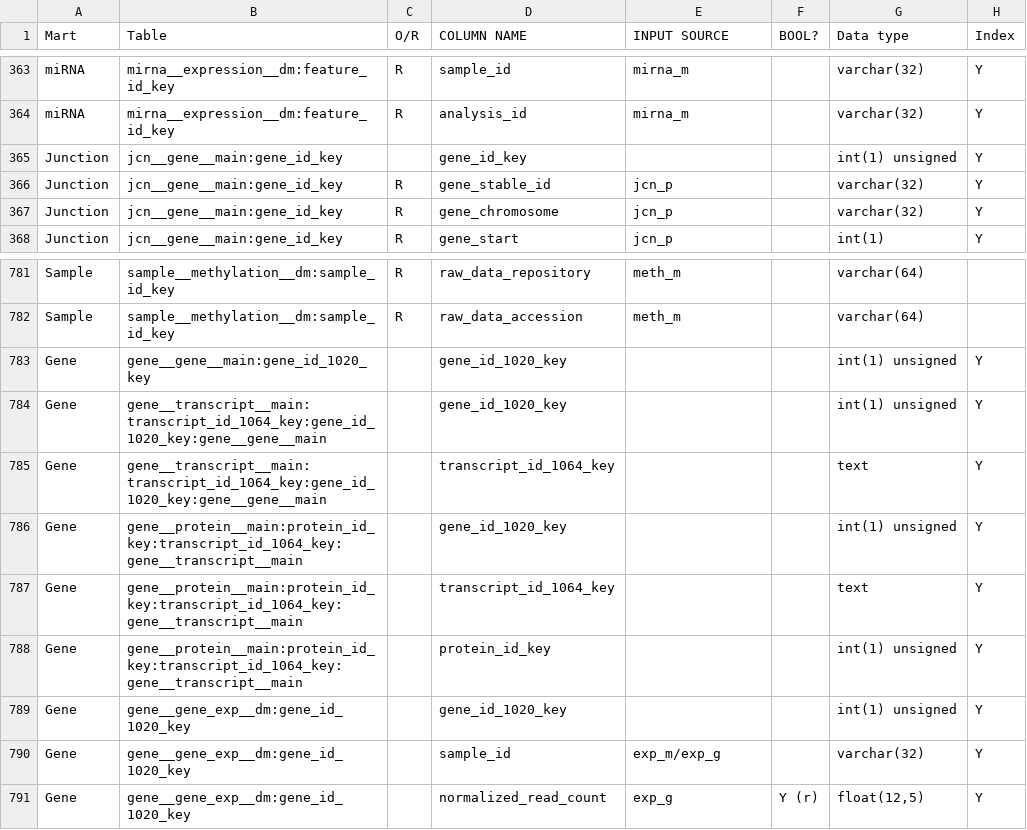
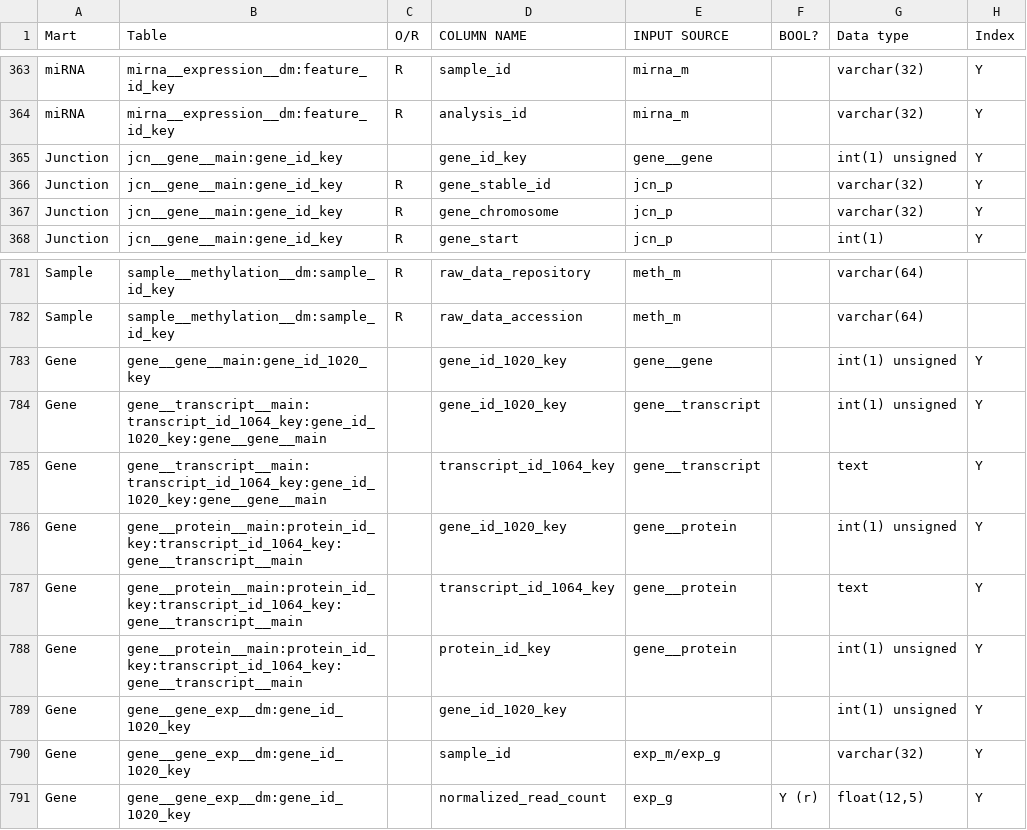
Before and after one commit to biomart/biomart-testdata, a TSV file: icgc_target.tsv, drawn as a sheet; only a part is shown, gaps mark what is left out.

Commit message:
update icgc target tsv

```diff
--- a/icgc_target.tsv
+++ b/icgc_target.tsv
@@ -364,3 +364,3 @@ miRNA	mirna__expression__dm:feature_id_key	R	sample_id	mirna_m		varchar(32)	Y
 miRNA	mirna__expression__dm:feature_id_key	R	analysis_id	mirna_m		varchar(32)	Y
-Junction	jcn__gene__main:gene_id_key		gene_id_key			int(1) unsigned	Y
+Junction	jcn__gene__main:gene_id_key		gene_id_key	gene__gene		int(1) unsigned	Y
 Junction	jcn__gene__main:gene_id_key	R	gene_stable_id	jcn_p		varchar(32)	Y
@@ -782,8 +782,8 @@ Sample	sample__methylation__dm:sample_id_key	R	raw_data_repository	meth_m		varch
 Sample	sample__methylation__dm:sample_id_key	R	raw_data_accession	meth_m		varchar(64)	
-Gene	gene__gene__main:gene_id_1020_key		gene_id_1020_key			int(1) unsigned	Y
-Gene	gene__transcript__main:transcript_id_1064_key:gene_id_1020_key:gene__gene__main		gene_id_1020_key			int(1) unsigned	Y
-Gene	gene__transcript__main:transcript_id_1064_key:gene_id_1020_key:gene__gene__main		transcript_id_1064_key			text	Y
-Gene	gene__protein__main:protein_id_key:transcript_id_1064_key:gene__transcript__main		gene_id_1020_key			int(1) unsigned	Y
-Gene	gene__protein__main:protein_id_key:transcript_id_1064_key:gene__transcript__main		transcript_id_1064_key			text	Y
-Gene	gene__protein__main:protein_id_key:transcript_id_1064_key:gene__transcript__main		protein_id_key			int(1) unsigned	Y
+Gene	gene__gene__main:gene_id_1020_key		gene_id_1020_key	gene__gene		int(1) unsigned	Y
+Gene	gene__transcript__main:transcript_id_1064_key:gene_id_1020_key:gene__gene__main		gene_id_1020_key	gene__transcript		int(1) unsigned	Y
+Gene	gene__transcript__main:transcript_id_1064_key:gene_id_1020_key:gene__gene__main		transcript_id_1064_key	gene__transcript		text	Y
+Gene	gene__protein__main:protein_id_key:transcript_id_1064_key:gene__transcript__main		gene_id_1020_key	gene__protein		int(1) unsigned	Y
+Gene	gene__protein__main:protein_id_key:transcript_id_1064_key:gene__transcript__main		transcript_id_1064_key	gene__protein		text	Y
+Gene	gene__protein__main:protein_id_key:transcript_id_1064_key:gene__transcript__main		protein_id_key	gene__protein		int(1) unsigned	Y
 Gene	gene__gene_exp__dm:gene_id_1020_key		gene_id_1020_key			int(1) unsigned	Y
```
